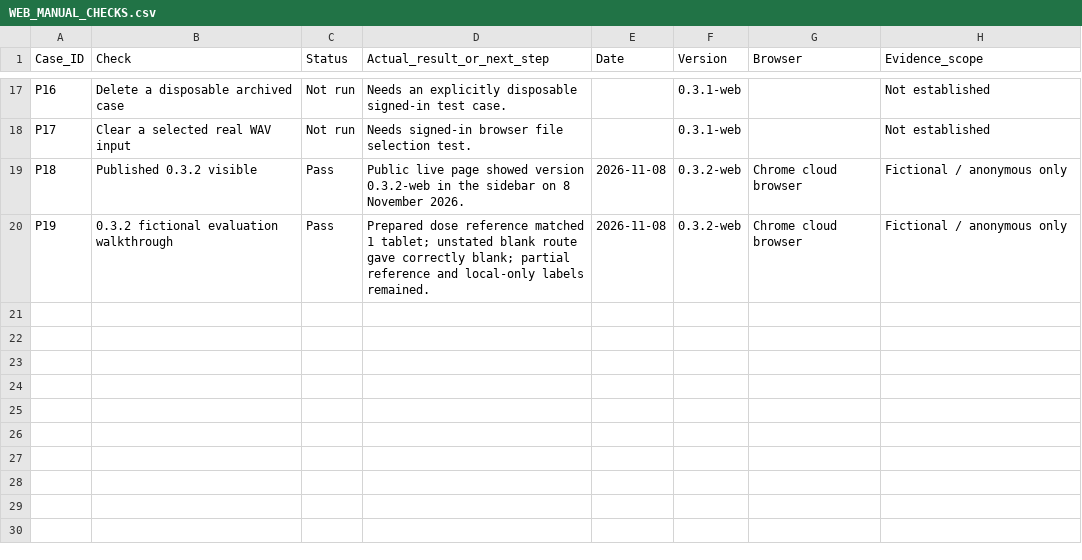
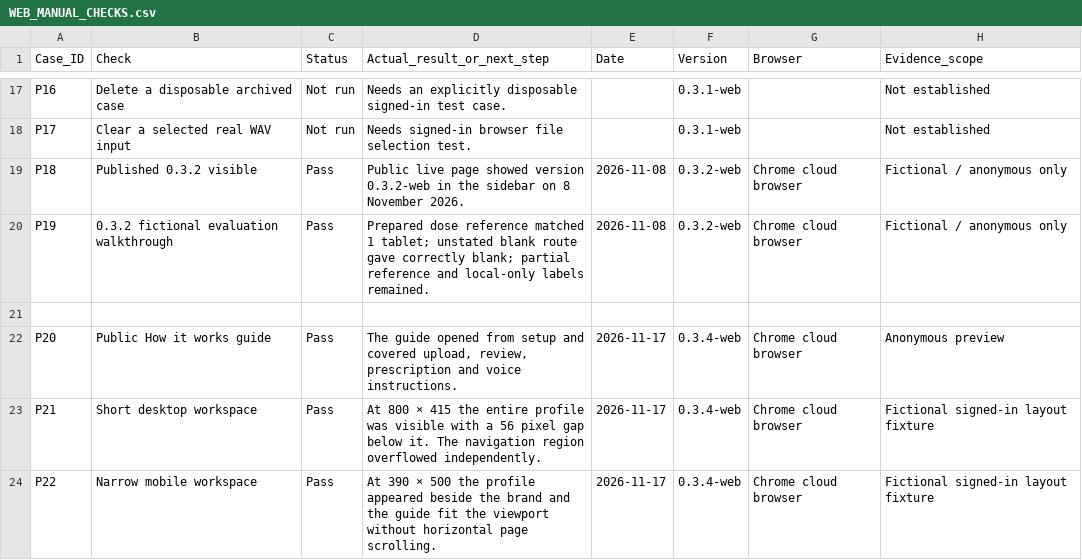
Before and after one commit to akshata1610/vaidya-setu-web, a CSV file: docs/WEB_MANUAL_CHECKS.csv, drawn as a sheet; only a part is shown, gaps mark what is left out.

Commit message:
Sync Vaidya Setu web 0.3.4 and PRD 3.2
Update the walkthrough and keep the workspace profile in view on compact screens.
Sync the hosted application, README, current navigation, verification notes and PRD formats.

```diff
--- a/docs/WEB_MANUAL_CHECKS.csv
+++ b/docs/WEB_MANUAL_CHECKS.csv
@@ -20 +20,5 @@ P18,Published 0.3.2 visible,Pass,Public live page showed version 0.3.2-web in th
 P19,0.3.2 fictional evaluation walkthrough,Pass,Prepared dose reference matched 1 tablet; unstated blank route gave correctly blank; partial reference and local-only labels remained.,2026-11-08,0.3.2-web,Chrome cloud browser,Fictional / anonymous only
+
+P20,Public How it works guide,Pass,"The guide opened from setup and covered upload, review, prescription and voice instructions.",2026-11-17,0.3.4-web,Chrome cloud browser,Anonymous preview
+P21,Short desktop workspace,Pass,At 800 × 415 the entire profile was visible with a 56 pixel gap below it. The navigation region overflowed independently.,2026-11-17,0.3.4-web,Chrome cloud browser,Fictional signed-in layout fixture
+P22,Narrow mobile workspace,Pass,At 390 × 500 the profile appeared beside the brand and the guide fit the viewport without horizontal page scrolling.,2026-11-17,0.3.4-web,Chrome cloud browser,Fictional signed-in layout fixture
```
Also changed, not shown: 31 other files.
